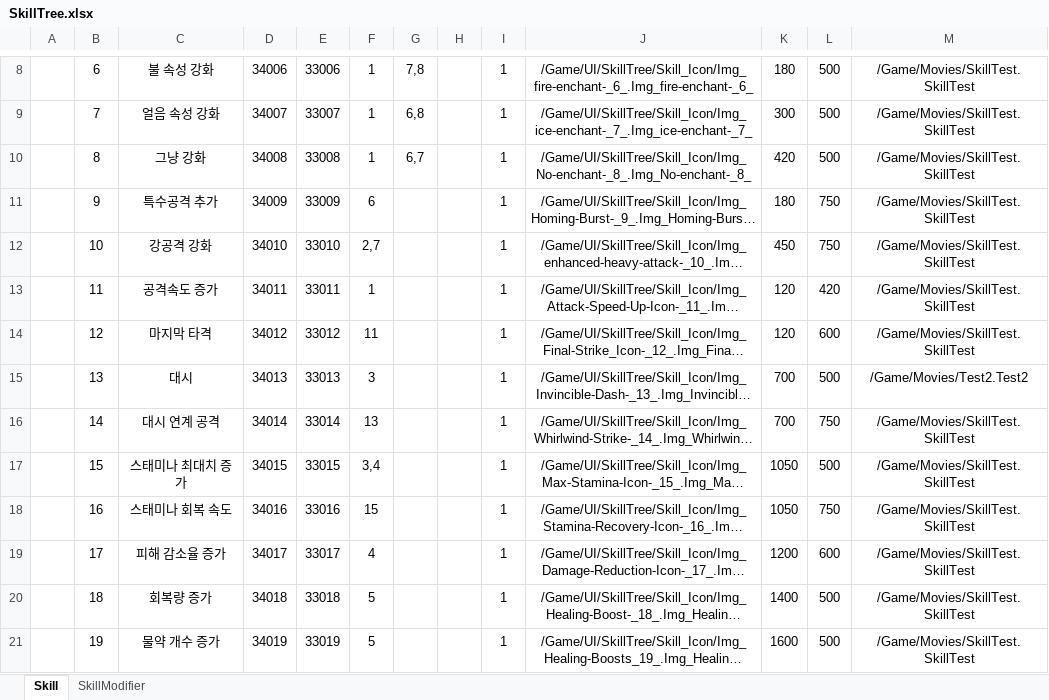
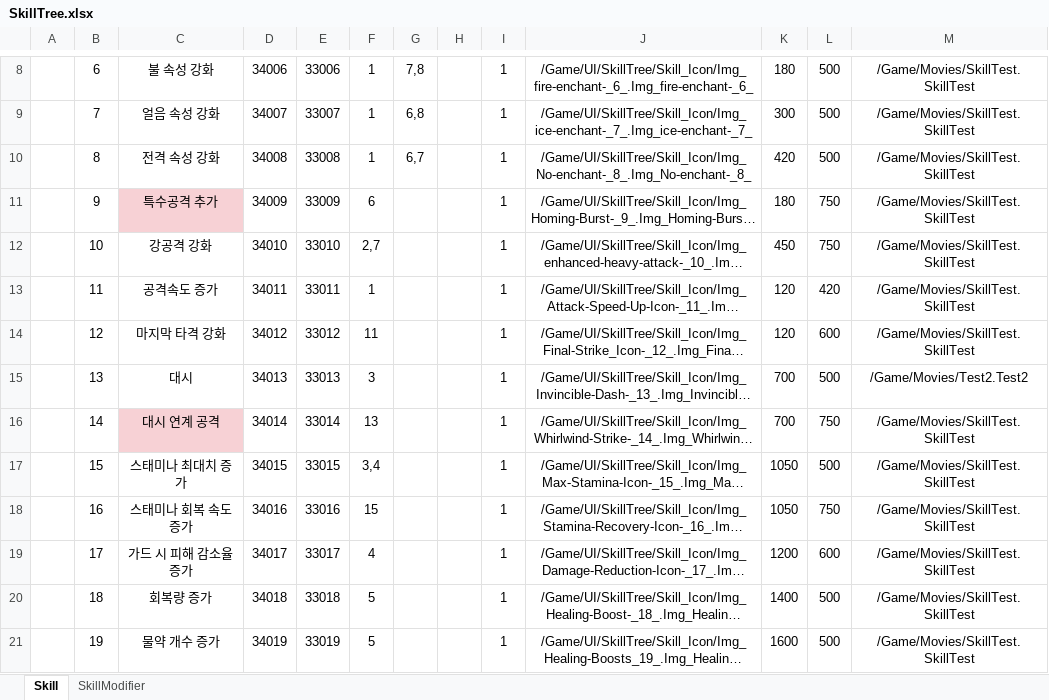
Before and after one commit to WantedBA/ProjectBA, an Excel workbook: BADesign/Excel/SkillTree.xlsx, sheet Skill, drawn as a sheet; only a part is shown, gaps mark what is left out; long unchanged cells end in …; values as stored, in another font and other column widths than the file's, no borders; the diff names each change by its address in the sheet, - before the commit and + after, or states it on an @@ line.

```diff
--- a/BADesign/Excel/SkillTree.xlsx (sheet Skill)
+++ b/BADesign/Excel/SkillTree.xlsx (sheet Skill)
-C10: 그냥 강화
+C10: 전격 속성 강화
-C11 fill: none
+C11 fill: #F7D1D5
-C14: 마지막 타격
+C14: 마지막 타격 강화
-C16 fill: none
+C16 fill: #F7D1D5
-C18: 스태미나 회복 속도
+C18: 스태미나 회복 속도 증가
-C19: 피해 감소율 증가
+C19: 가드 시 피해 감소율 증가
```
Also changed, not shown: BADesign/Excel/Text.xlsx.
